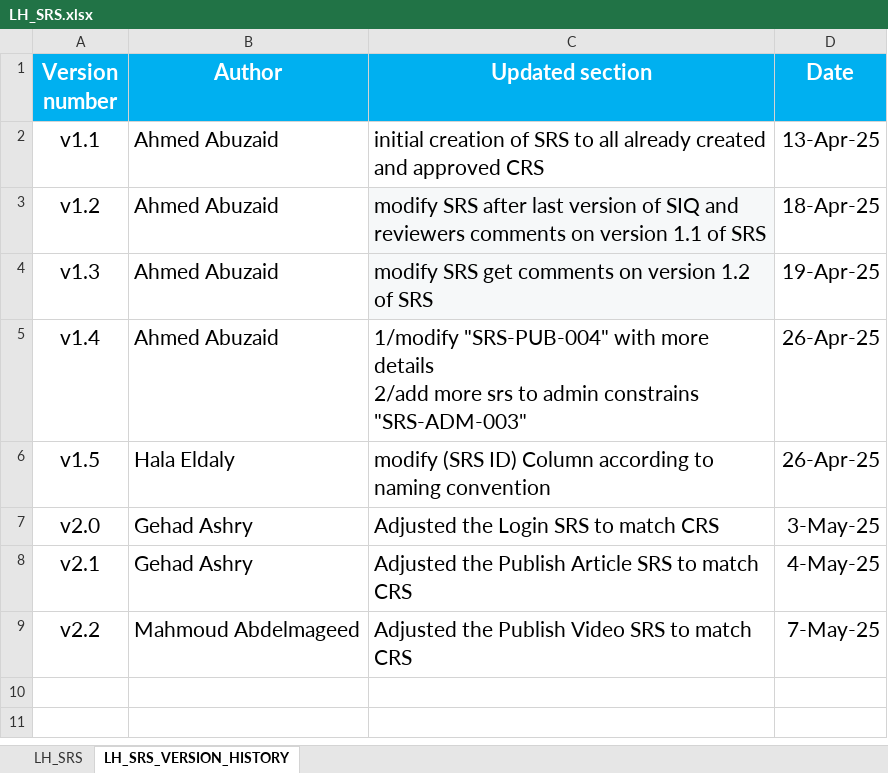
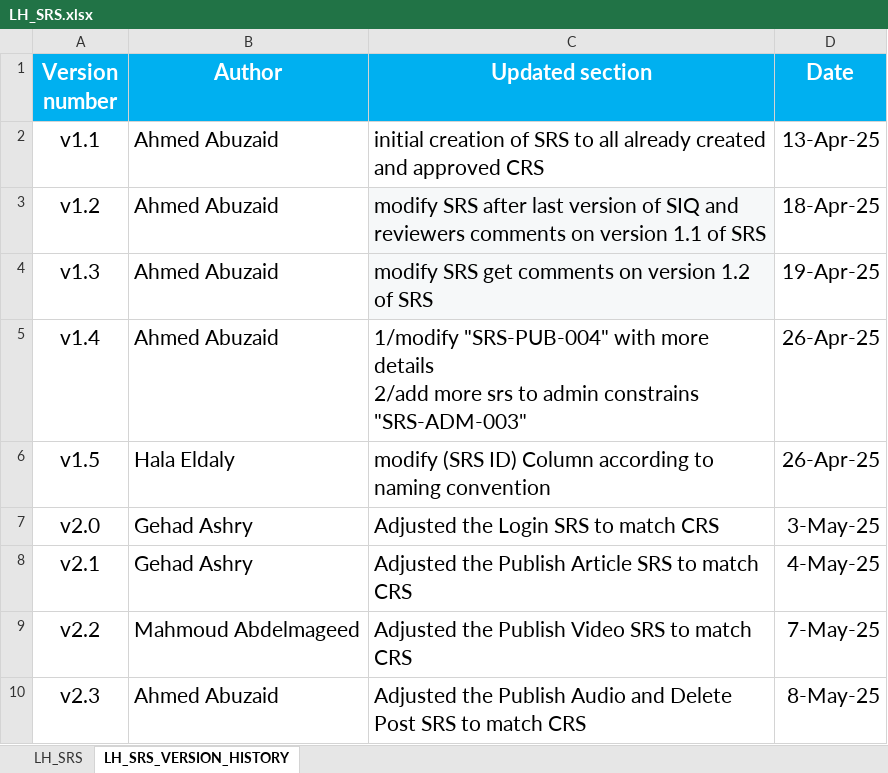
Before and after one commit to EmanAbusalim/Group-3-Learning-hub, an Excel workbook: LH_REQUIREMENTS/LH_SRS.xlsx, sheet LH_SRS_VERSION_HISTORY, drawn as a sheet; values as stored, in another font and other column widths than the file's, no borders; the diff names each change by its address in the sheet, - before the commit and + after, or states it on an @@ line.

Commit message:
v2.3 Adjusted Publish Audio and Delete Post SRS
Adjusted the Publish Audio and Delete Post SRS to match CRS
LH_SRS_PUBLISHAUDIO_UPDATE
LH_SRS_DELETEPOST_UPDATE

```diff
--- a/LH_REQUIREMENTS/LH_SRS.xlsx (sheet LH_SRS_VERSION_HISTORY)
+++ b/LH_REQUIREMENTS/LH_SRS.xlsx (sheet LH_SRS_VERSION_HISTORY)
+row 10: v2.3 | Ahmed Abuzaid | Adjusted the Publish Audio and Delete Post SRS to match CRS | 8-May-25
```
Also changed, not shown: sheet LH_SRS.
